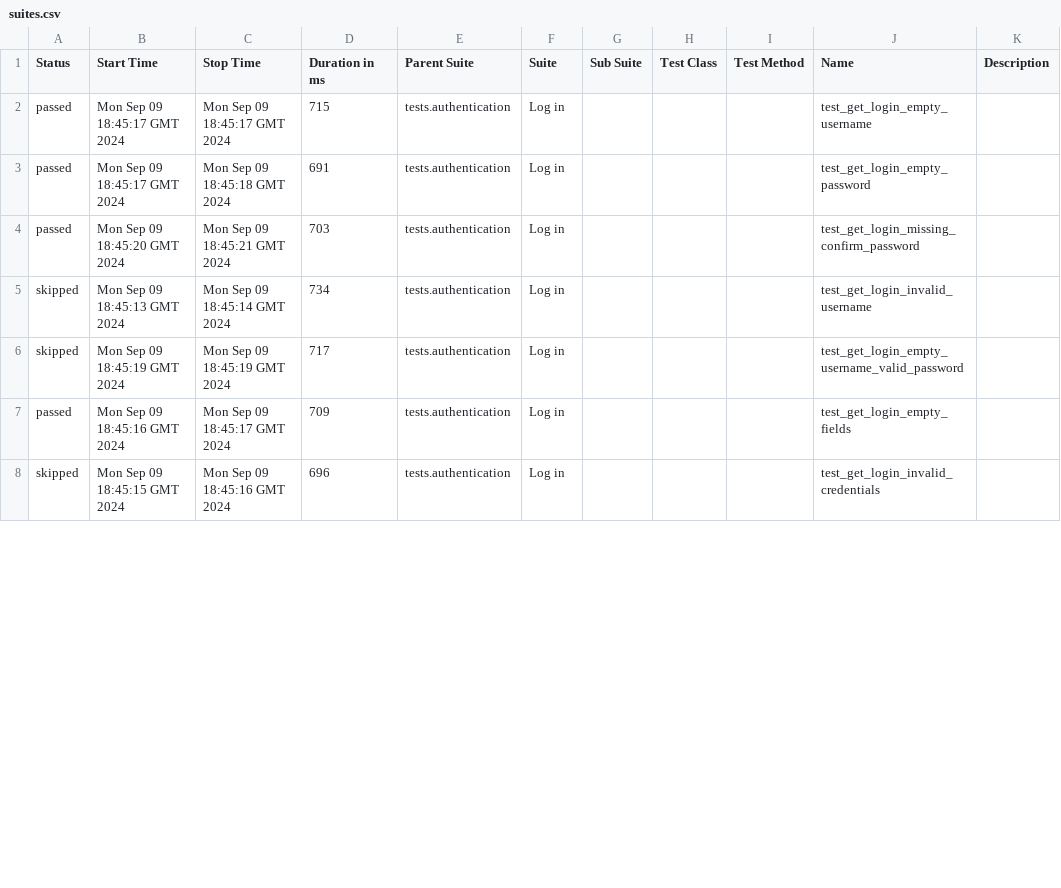
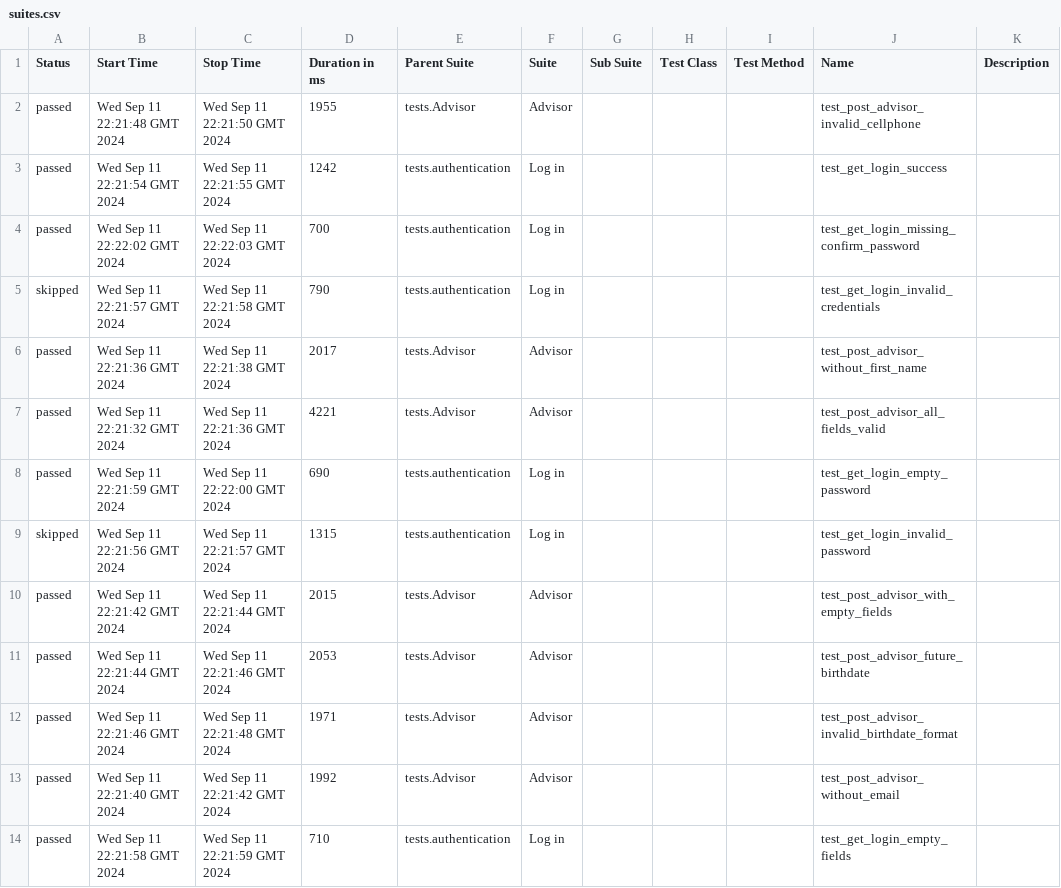
Before and after one commit to Jasonn5/real-home-automation, a CSV file: data/suites.csv, drawn as a sheet; only a part is shown; the diff covers the shown part only.

```diff
--- a/data/suites.csv
+++ b/data/suites.csv
@@ -1,8 +1,14 @@
 "Status","Start Time","Stop Time","Duration in ms","Parent Suite","Suite","Sub Suite","Test Class","Test Method","Name","Description"
-"passed","Mon Sep 09 18:45:17 GMT 2024","Mon Sep 09 18:45:17 GMT 2024","715","tests.authentication","Log in","","","","test_get_login_empty_username",""
-"passed","Mon Sep 09 18:45:17 GMT 2024","Mon Sep 09 18:45:18 GMT 2024","691","tests.authentication","Log in","","","","test_get_login_empty_password",""
-"passed","Mon Sep 09 18:45:20 GMT 2024","Mon Sep 09 18:45:21 GMT 2024","703","tests.authentication","Log in","","","","test_get_login_missing_confirm_password",""
-"skipped","Mon Sep 09 18:45:13 GMT 2024","Mon Sep 09 18:45:14 GMT 2024","734","tests.authentication","Log in","","","","test_get_login_invalid_username",""
-"skipped","Mon Sep 09 18:45:19 GMT 2024","Mon Sep 09 18:45:19 GMT 2024","717","tests.authentication","Log in","","","","test_get_login_empty_username_valid_password",""
-"passed","Mon Sep 09 18:45:16 GMT 2024","Mon Sep 09 18:45:17 GMT 2024","709","tests.authentication","Log in","","","","test_get_login_empty_fields",""
-"skipped","Mon Sep 09 18:45:15 GMT 2024","Mon Sep 09 18:45:16 GMT 2024","696","tests.authentication","Log in","","","","test_get_login_invalid_credentials",""
+"passed","Wed Sep 11 22:21:48 GMT 2024","Wed Sep 11 22:21:50 GMT 2024","1955","tests.Advisor","Advisor","","","","test_post_advisor_invalid_cellphone",""
+"passed","Wed Sep 11 22:21:54 GMT 2024","Wed Sep 11 22:21:55 GMT 2024","1242","tests.authentication","Log in","","","","test_get_login_success",""
+"passed","Wed Sep 11 22:22:02 GMT 2024","Wed Sep 11 22:22:03 GMT 2024","700","tests.authentication","Log in","","","","test_get_login_missing_confirm_password",""
+"skipped","Wed Sep 11 22:21:57 GMT 2024","Wed Sep 11 22:21:58 GMT 2024","790","tests.authentication","Log in","","","","test_get_login_invalid_credentials",""
+"passed","Wed Sep 11 22:21:36 GMT 2024","Wed Sep 11 22:21:38 GMT 2024","2017","tests.Advisor","Advisor","","","","test_post_advisor_without_first_name",""
+"passed","Wed Sep 11 22:21:32 GMT 2024","Wed Sep 11 22:21:36 GMT 2024","4221","tests.Advisor","Advisor","","","","test_post_advisor_all_fields_valid",""
+"passed","Wed Sep 11 22:21:59 GMT 2024","Wed Sep 11 22:22:00 GMT 2024","690","tests.authentication","Log in","","","","test_get_login_empty_password",""
+"skipped","Wed Sep 11 22:21:56 GMT 2024","Wed Sep 11 22:21:57 GMT 2024","1315","tests.authentication","Log in","","","","test_get_login_invalid_password",""
+"passed","Wed Sep 11 22:21:42 GMT 2024","Wed Sep 11 22:21:44 GMT 2024","2015","tests.Advisor","Advisor","","","","test_post_advisor_with_empty_fields",""
+"passed","Wed Sep 11 22:21:44 GMT 2024","Wed Sep 11 22:21:46 GMT 2024","2053","tests.Advisor","Advisor","","","","test_post_advisor_future_birthdate",""
+"passed","Wed Sep 11 22:21:46 GMT 2024","Wed Sep 11 22:21:48 GMT 2024","1971","tests.Advisor","Advisor","","","","test_post_advisor_invalid_birthdate_format",""
+"passed","Wed Sep 11 22:21:40 GMT 2024","Wed Sep 11 22:21:42 GMT 2024","1992","tests.Advisor","Advisor","","","","test_post_advisor_without_email",""
+"passed","Wed Sep 11 22:21:58 GMT 2024","Wed Sep 11 22:21:59 GMT 2024","710","tests.authentication","Log in","","","","test_get_login_empty_fields",""
```
Also changed, not shown: 4 added rows and 16 edited cells elsewhere in this file, data/behaviors.csv, 58 other files.
